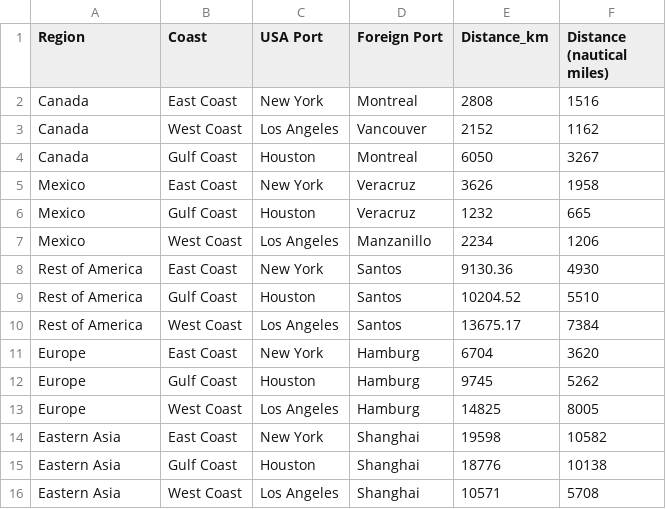
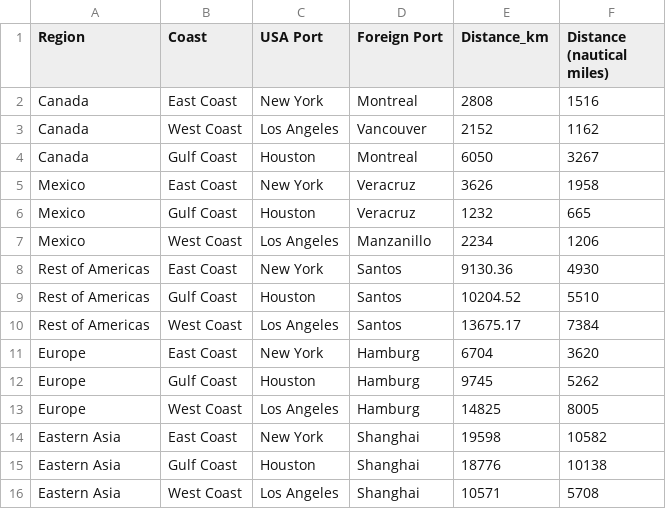
Before and after one commit to POD-LCA/pod_lca, a CSV file: src/pod_lca/data/transportation_podlca_marine.csv, drawn as a sheet; only a part is shown.

Commit message:
- transportation bug fix

```diff
--- a/src/pod_lca/data/transportation_podlca_marine.csv
+++ b/src/pod_lca/data/transportation_podlca_marine.csv
@@ -7,5 +7,5 @@ Mexico,Gulf Coast,Houston,Veracruz,1232,665
 Mexico,West Coast,Los Angeles,Manzanillo,2234,1206
-Rest of America,East Coast,New York,Santos,9130.36,4930
-Rest of America,Gulf Coast,Houston,Santos,10204.52,5510
-Rest of America,West Coast,Los Angeles,Santos,13675.17,7384
+Rest of Americas,East Coast,New York,Santos,9130.36,4930
+Rest of Americas,Gulf Coast,Houston,Santos,10204.52,5510
+Rest of Americas,West Coast,Los Angeles,Santos,13675.17,7384
 Europe,East Coast,New York,Hamburg,6704,3620
```
Also changed, not shown: 2 other files.
